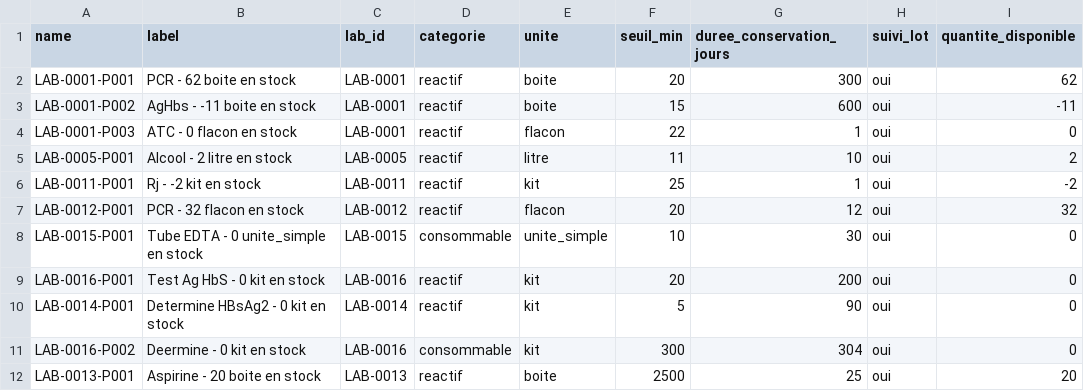
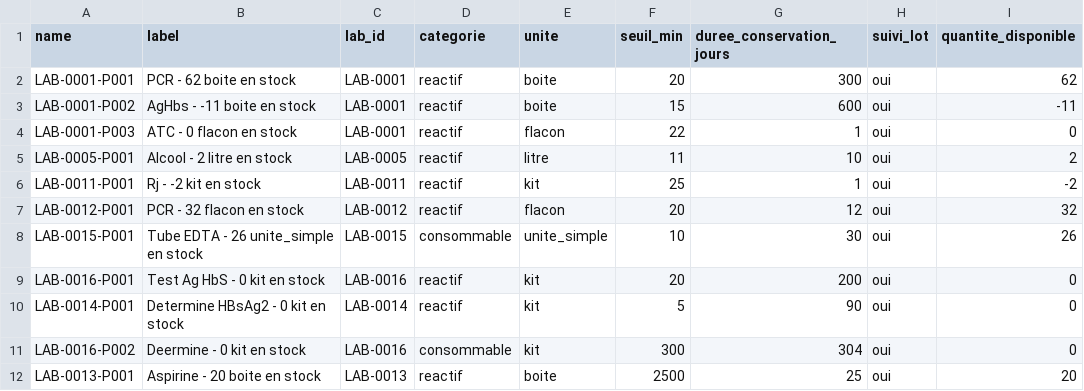
Before and after one commit to abouattara/LaboStock, a CSV file: produits.csv, drawn as a sheet.

Commit message:
Synchro auto produits.csv — 2026-10-23T14:58:50.365Z

```diff
--- a/produits.csv
+++ b/produits.csv
@@ -7,3 +7,3 @@ LAB-0011-P001,Rj - -2 kit en stock,LAB-0011,reactif,kit,25,1,oui,-2
 LAB-0012-P001,PCR - 32 flacon en stock,LAB-0012,reactif,flacon,20,12,oui,32
-LAB-0015-P001,Tube EDTA - 0 unite_simple en stock,LAB-0015,consommable,unite_simple,10,30,oui,0
+LAB-0015-P001,Tube EDTA - 26 unite_simple en stock,LAB-0015,consommable,unite_simple,10,30,oui,26
 LAB-0016-P001,Test Ag HbS - 0 kit en stock,LAB-0016,reactif,kit,20,200,oui,0
```
